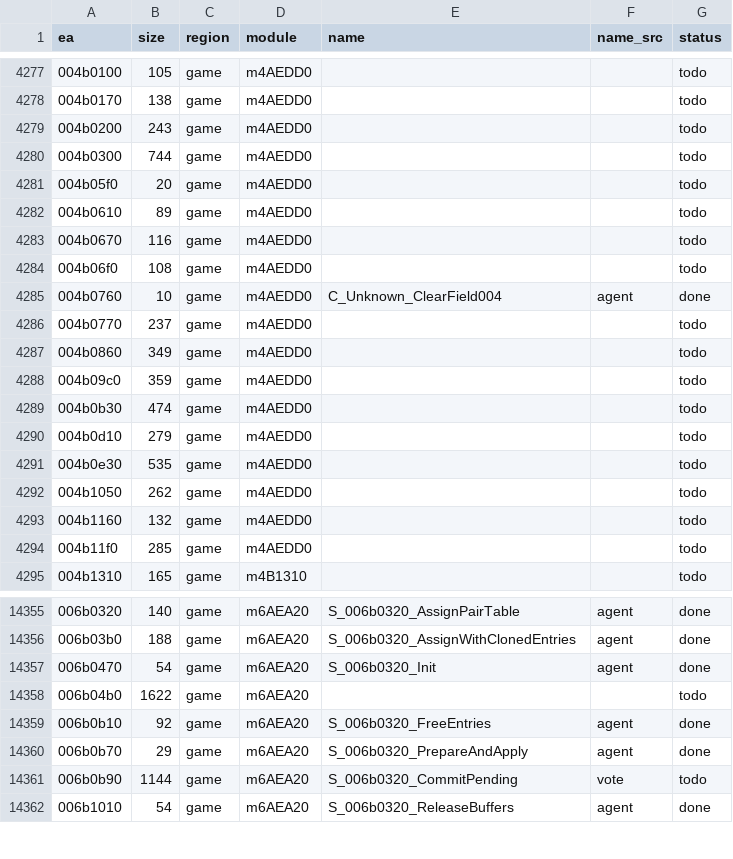
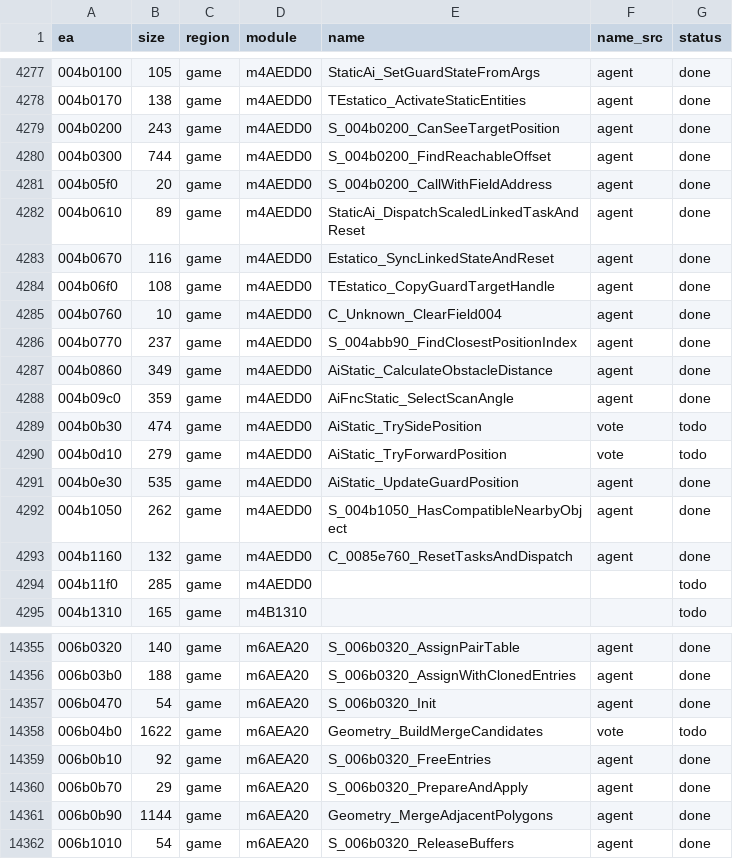
Before and after one commit to eonflux7/csf-re, a CSV file: db/functions.csv, drawn as a sheet; only a part is shown, gaps mark what is left out; the diff covers the shown part only.

```diff
--- a/db/functions.csv
+++ b/db/functions.csv
@@ -4277,18 +4277,18 @@ ea,size,region,module,name,name_src,status
-004b0100,105,game,m4AEDD0,,,todo
-004b0170,138,game,m4AEDD0,,,todo
-004b0200,243,game,m4AEDD0,,,todo
-004b0300,744,game,m4AEDD0,,,todo
-004b05f0,20,game,m4AEDD0,,,todo
-004b0610,89,game,m4AEDD0,,,todo
-004b0670,116,game,m4AEDD0,,,todo
-004b06f0,108,game,m4AEDD0,,,todo
+004b0100,105,game,m4AEDD0,StaticAi_SetGuardStateFromArgs,agent,done
+004b0170,138,game,m4AEDD0,TEstatico_ActivateStaticEntities,agent,done
+004b0200,243,game,m4AEDD0,S_004b0200_CanSeeTargetPosition,agent,done
+004b0300,744,game,m4AEDD0,S_004b0200_FindReachableOffset,agent,done
+004b05f0,20,game,m4AEDD0,S_004b0200_CallWithFieldAddress,agent,done
+004b0610,89,game,m4AEDD0,StaticAi_DispatchScaledLinkedTaskAndReset,agent,done
+004b0670,116,game,m4AEDD0,Estatico_SyncLinkedStateAndReset,agent,done
+004b06f0,108,game,m4AEDD0,TEstatico_CopyGuardTargetHandle,agent,done
 004b0760,10,game,m4AEDD0,C_Unknown_ClearField004,agent,done
-004b0770,237,game,m4AEDD0,,,todo
-004b0860,349,game,m4AEDD0,,,todo
-004b09c0,359,game,m4AEDD0,,,todo
-004b0b30,474,game,m4AEDD0,,,todo
-004b0d10,279,game,m4AEDD0,,,todo
-004b0e30,535,game,m4AEDD0,,,todo
-004b1050,262,game,m4AEDD0,,,todo
-004b1160,132,game,m4AEDD0,,,todo
+004b0770,237,game,m4AEDD0,S_004abb90_FindClosestPositionIndex,agent,done
+004b0860,349,game,m4AEDD0,AiStatic_CalculateObstacleDistance,agent,done
+004b09c0,359,game,m4AEDD0,AiFncStatic_SelectScanAngle,agent,done
+004b0b30,474,game,m4AEDD0,AiStatic_TrySidePosition,vote,todo
+004b0d10,279,game,m4AEDD0,AiStatic_TryForwardPosition,vote,todo
+004b0e30,535,game,m4AEDD0,AiStatic_UpdateGuardPosition,agent,done
+004b1050,262,game,m4AEDD0,S_004b1050_HasCompatibleNearbyObject,agent,done
+004b1160,132,game,m4AEDD0,C_0085e760_ResetTasksAndDispatch,agent,done
 004b11f0,285,game,m4AEDD0,,,todo
@@ -14357,6 +14357,6 @@ ea,size,region,module,name,name_src,status
 006b0470,54,game,m6AEA20,S_006b0320_Init,agent,done
-006b04b0,1622,game,m6AEA20,,,todo
+006b04b0,1622,game,m6AEA20,Geometry_BuildMergeCandidates,vote,todo
 006b0b10,92,game,m6AEA20,S_006b0320_FreeEntries,agent,done
 006b0b70,29,game,m6AEA20,S_006b0320_PrepareAndApply,agent,done
-006b0b90,1144,game,m6AEA20,S_006b0320_CommitPending,vote,todo
+006b0b90,1144,game,m6AEA20,Geometry_MergeAdjacentPolygons,agent,done
 006b1010,54,game,m6AEA20,S_006b0320_ReleaseBuffers,agent,done
```
Also changed, not shown: 98 edited cells elsewhere in this file, 44 other files.
